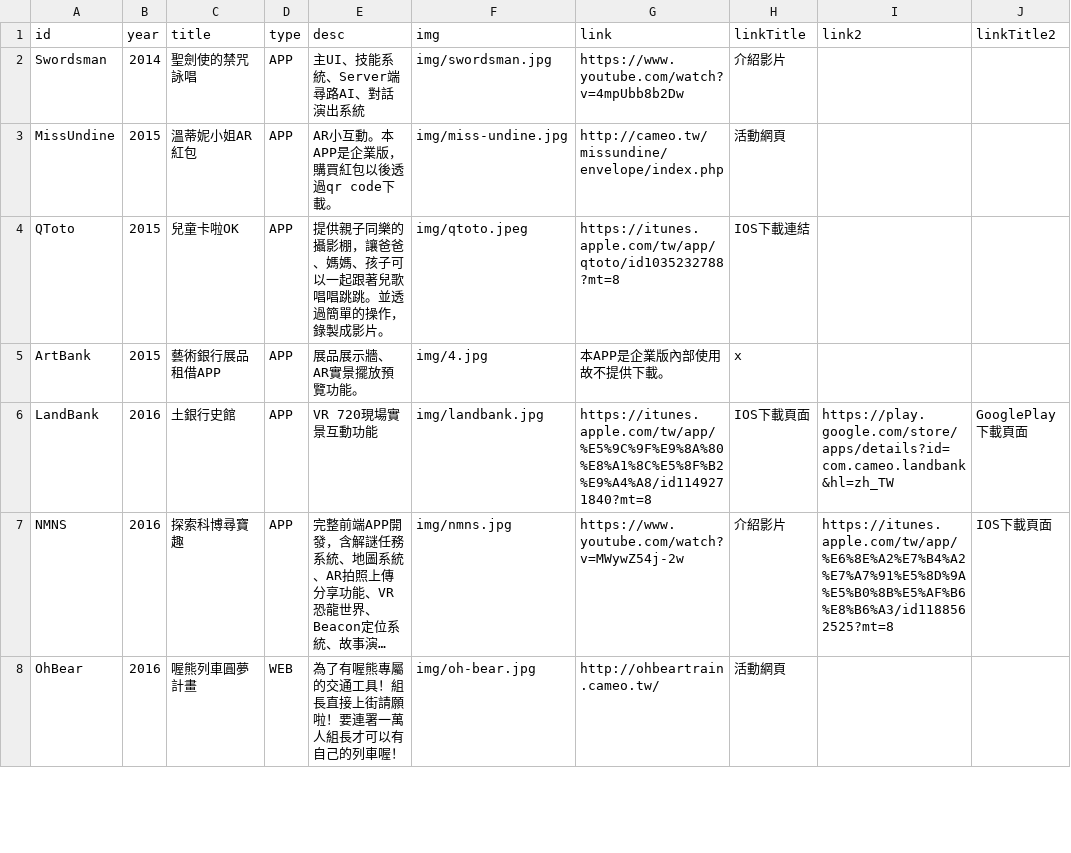
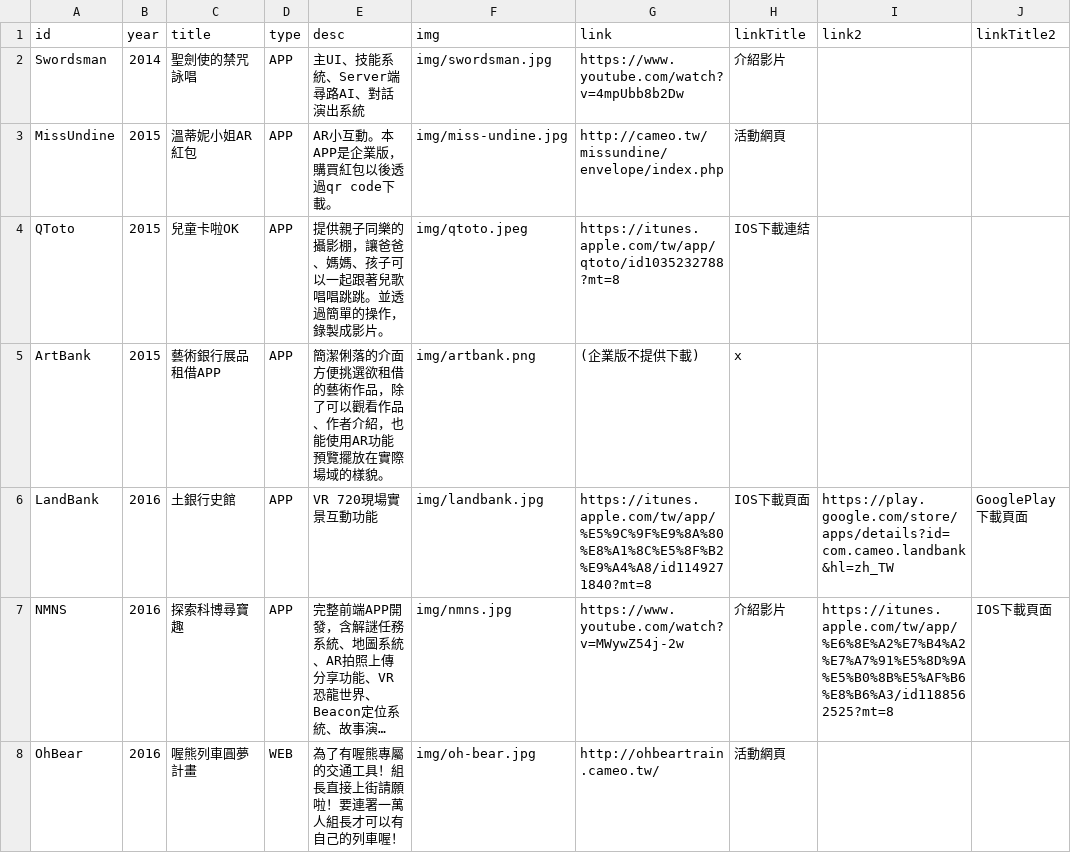
Before and after one commit to wittehsieh/WRGallery, a CSV file: data/myCardData.csv, drawn as a sheet; only a part is shown; long unchanged cells end in …; the diff covers the shown part only; the diff names each change by its address in the sheet, - before the commit and + after, or states it on an @@ line.

```diff
--- a/data/myCardData.csv
+++ b/data/myCardData.csv
-E5 (desc): 展品展示牆、AR實景擺放預覽功能。
+E5 (desc): 簡潔俐落的介面方便挑選欲租借的藝術作品，除了可以觀看作品、作者介紹，也能使用AR功能預覽擺放在實際場域的樣貌。
-F5 (img): img/4.jpg
+F5 (img): img/artbank.png
-G5 (link): 本APP是企業版內部使用故不提供下載。
+G5 (link): (企業版不提供下載)
```
Also changed, not shown: 1 edited cell elsewhere in this file, 4 other files.
